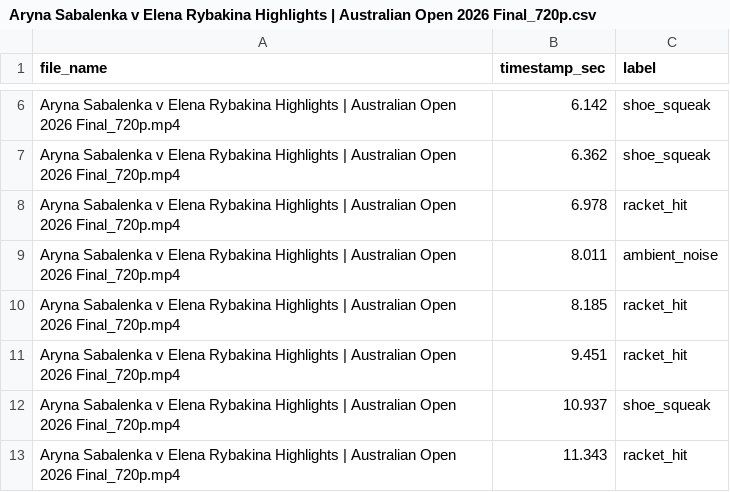
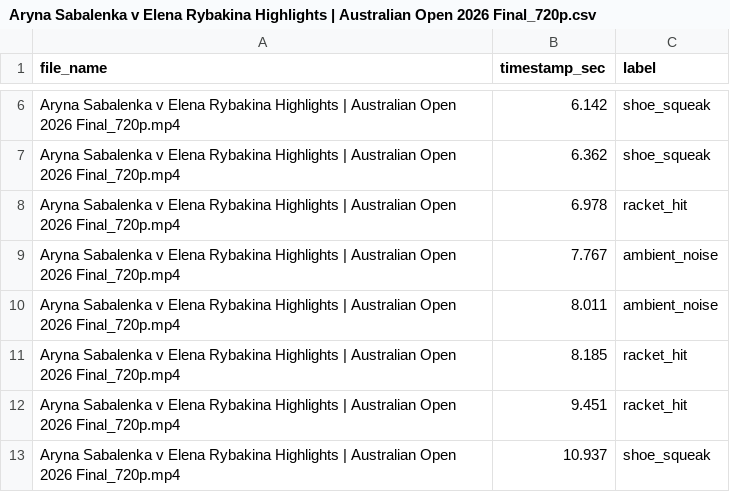
Before and after one commit to xichuanxc/FeeltheSports_CorePipeline, a CSV file: data/Aryna Sabalenka v Elena Rybakina Highlights | Australian Open 2026 Final_720p.csv, drawn as a sheet; only a part is shown, gaps mark what is left out; the shorter side is filled out with more unchanged rows.

```diff
--- a/data/Aryna Sabalenka v Elena Rybakina Highlights | Australian Open 2026 Final_720p.csv
+++ b/data/Aryna Sabalenka v Elena Rybakina Highlights | Australian Open 2026 Final_720p.csv
@@ -8,2 +8,3 @@ Aryna Sabalenka v Elena Rybakina Highlights | Australian Open 2026 Final_720p.mp
 Aryna Sabalenka v Elena Rybakina Highlights | Australian Open 2026 Final_720p.mp4,6.978,racket_hit
+Aryna Sabalenka v Elena Rybakina Highlights | Australian Open 2026 Final_720p.mp4,7.767,ambient_noise
 Aryna Sabalenka v Elena Rybakina Highlights | Australian Open 2026 Final_720p.mp4,8.011,ambient_noise
```
Also changed, not shown: 5 other files.
